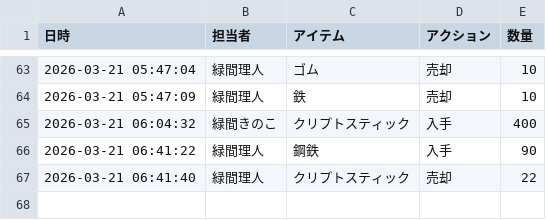
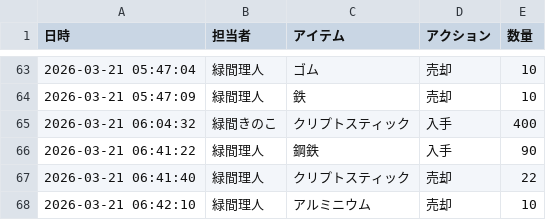
Before and after one commit to Lichtmido/midorima_material_inventory_management, a CSV file: inventory_log.csv, drawn as a sheet; only a part is shown, gaps mark what is left out.

Commit message:
Inventory Update: 2026-03-21 06:42:10

```diff
--- a/inventory_log.csv
+++ b/inventory_log.csv
@@ -67 +67,2 @@
 2026-03-21 06:41:40,緑間理人,クリプトスティック,売却,22
+2026-03-21 06:42:10,緑間理人,アルミニウム,売却,10
```
